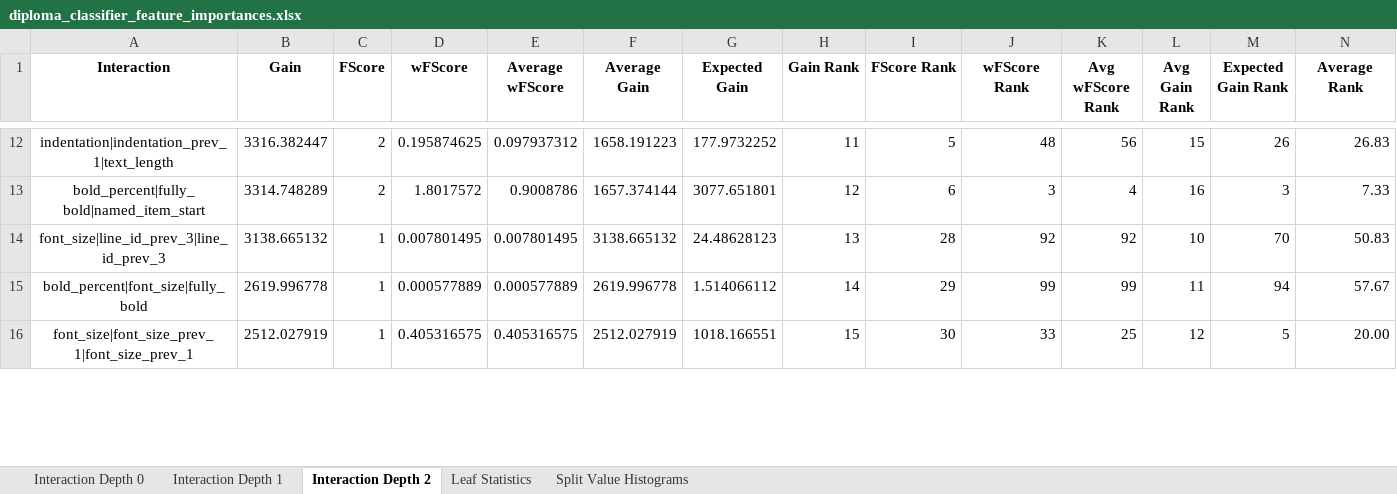
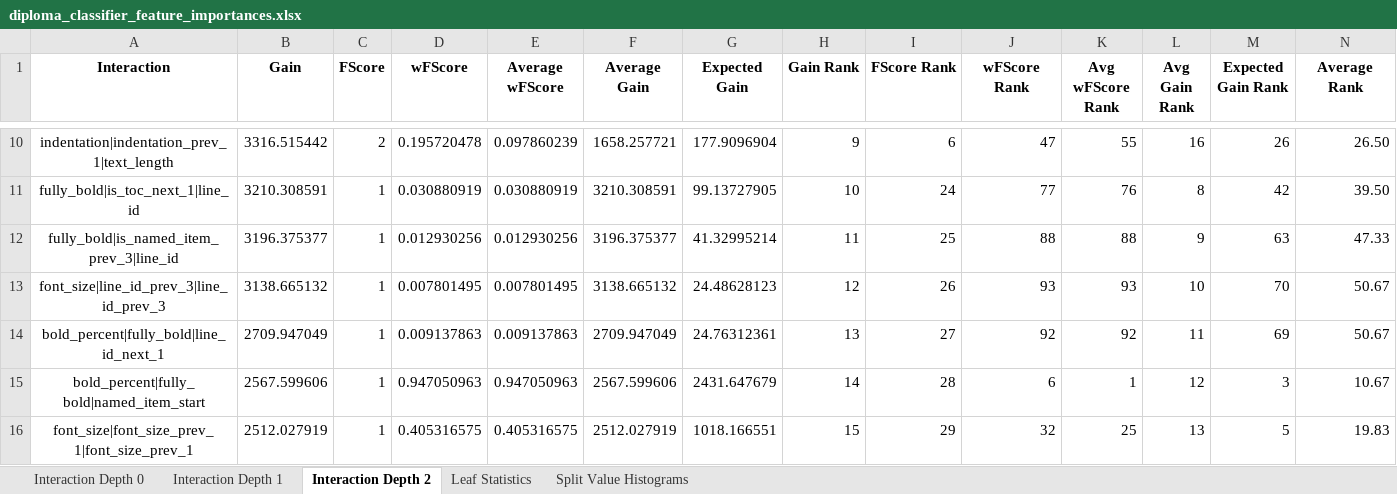
Before and after one commit to ispras/dedoc, an Excel workbook: resources/feature_importances/diploma_classifier_feature_importances.xlsx, sheet Interaction Depth 2, drawn as a sheet; only a part is shown, gaps mark what is left out; values as stored, in another font and other column widths than the file's, no borders; removed rows and columns are numbered as before the commit, all else as after; rows hold the shown columns only; the diff covers the shown part only; the diff names each change by its address in the sheet, - before the commit and + after, or states it on an @@ line.

```diff
--- a/resources/feature_importances/diploma_classifier_feature_importances.xlsx (sheet Interaction Depth 2)
+++ b/resources/feature_importances/diploma_classifier_feature_importances.xlsx (sheet Interaction Depth 2)
-B10 (Gain): 3316.382447
+B10 (Gain): 3316.515442
-D10 (wFScore): 0.195874625
+D10 (wFScore): 0.195720478
-E10 (Average wFScore): 0.097937312
+E10 (Average wFScore): 0.097860239
-F10 (Average Gain): 1658.191223
+F10 (Average Gain): 1658.257721
-G10 (Expected Gain): 177.9732252
+G10 (Expected Gain): 177.9096904
-H10 (Gain Rank): 11
+H10 (Gain Rank): 9
-I10 (FScore Rank): 5
+I10 (FScore Rank): 6
-J10 (wFScore Rank): 48
+J10 (wFScore Rank): 47
-K10 (Avg wFScore Rank): 56
+K10 (Avg wFScore Rank): 55
-L10 (Avg Gain Rank): 15
+L10 (Avg Gain Rank): 16
-N10 (Average Rank): 26.83
+N10 (Average Rank): 26.50
-row 13: bold_percent|fully_bold|named_item_start | 3314.748289 | 2 | 1.8017572 | 0.9008786 | 1657.374144 | 3077.651801 | 12 | 6 | 3 | 4 | 16 | 3 | 7.33
+row 11: fully_bold|is_toc_next_1|line_id | 3210.308591 | 1 | 0.030880919 | 0.030880919 | 3210.308591 | 99.13727905 | 10 | 24 | 77 | 76 | 8 | 42 | 39.50
+row 12: fully_bold|is_named_item_prev_3|line_id | 3196.375377 | 1 | 0.012930256 | 0.012930256 | 3196.375377 | 41.32995214 | 11 | 25 | 88 | 88 | 9 | 63 | 47.33
-H13 (Gain Rank): 13
+H13 (Gain Rank): 12
-I13 (FScore Rank): 28
+I13 (FScore Rank): 26
-J13 (wFScore Rank): 92
+J13 (wFScore Rank): 93
-K13 (Avg wFScore Rank): 92
+K13 (Avg wFScore Rank): 93
-N13 (Average Rank): 50.83
+N13 (Average Rank): 50.67
-row 15: bold_percent|font_size|fully_bold | 2619.996778 | 1 | 0.000577889 | 0.000577889 | 2619.996778 | 1.514066112 | 14 | 29 | 99 | 99 | 11 | 94 | 57.67
+row 14: bold_percent|fully_bold|line_id_next_1 | 2709.947049 | 1 | 0.009137863 | 0.009137863 | 2709.947049 | 24.76312361 | 13 | 27 | 92 | 92 | 11 | 69 | 50.67
+row 15: bold_percent|fully_bold|named_item_start | 2567.599606 | 1 | 0.947050963 | 0.947050963 | 2567.599606 | 2431.647679 | 14 | 28 | 6 | 1 | 12 | 3 | 10.67
-I16 (FScore Rank): 30
+I16 (FScore Rank): 29
-J16 (wFScore Rank): 33
+J16 (wFScore Rank): 32
-L16 (Avg Gain Rank): 12
+L16 (Avg Gain Rank): 13
-N16 (Average Rank): 20.00
+N16 (Average Rank): 19.83
```
Also changed, not shown: 36 added rows, 38 removed rows and 547 edited cells elsewhere in this sheet, sheet Interaction Depth 1, sheet Interaction Depth 0, sheet Leaf Statistics, sheet Split Value Histograms, 1 other file.
